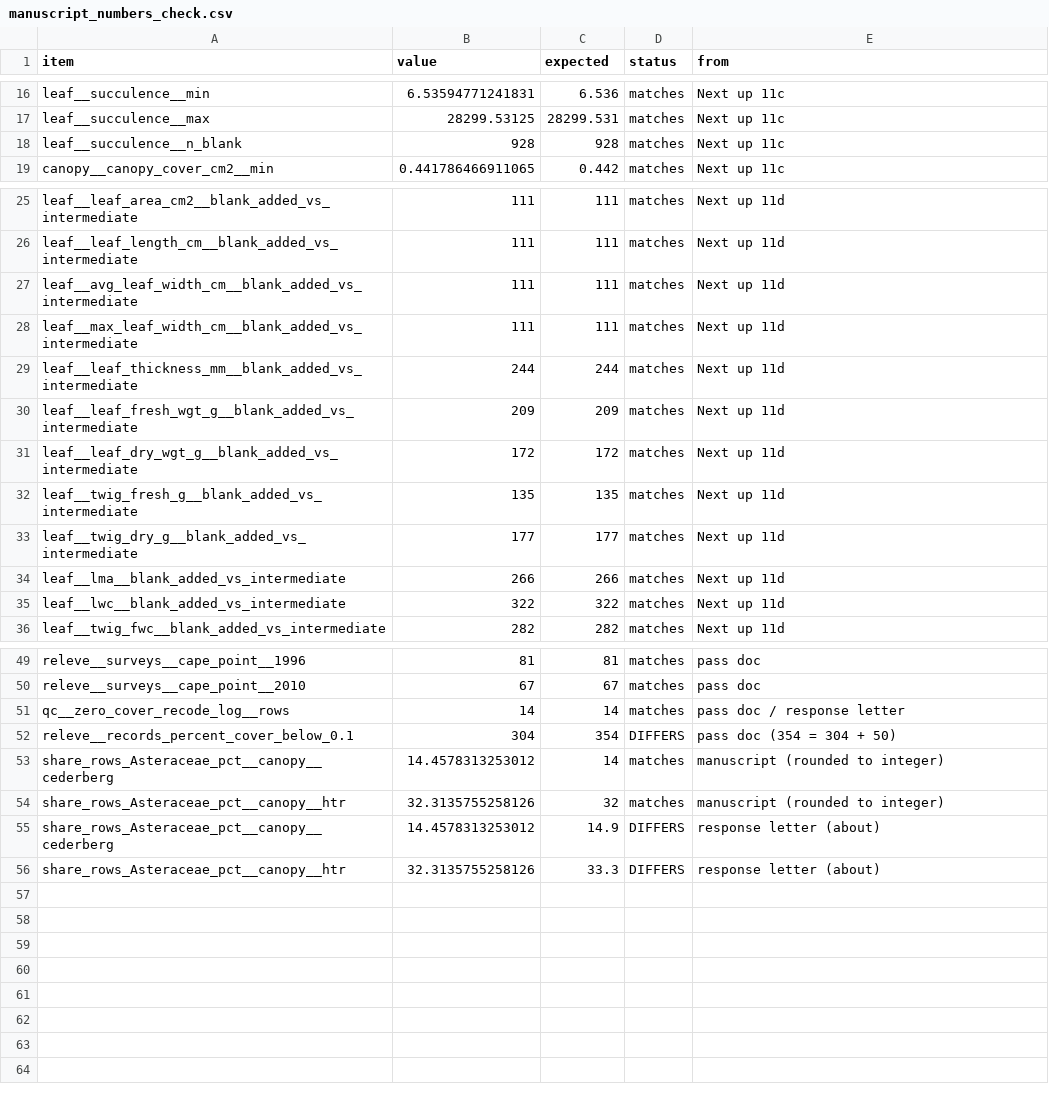
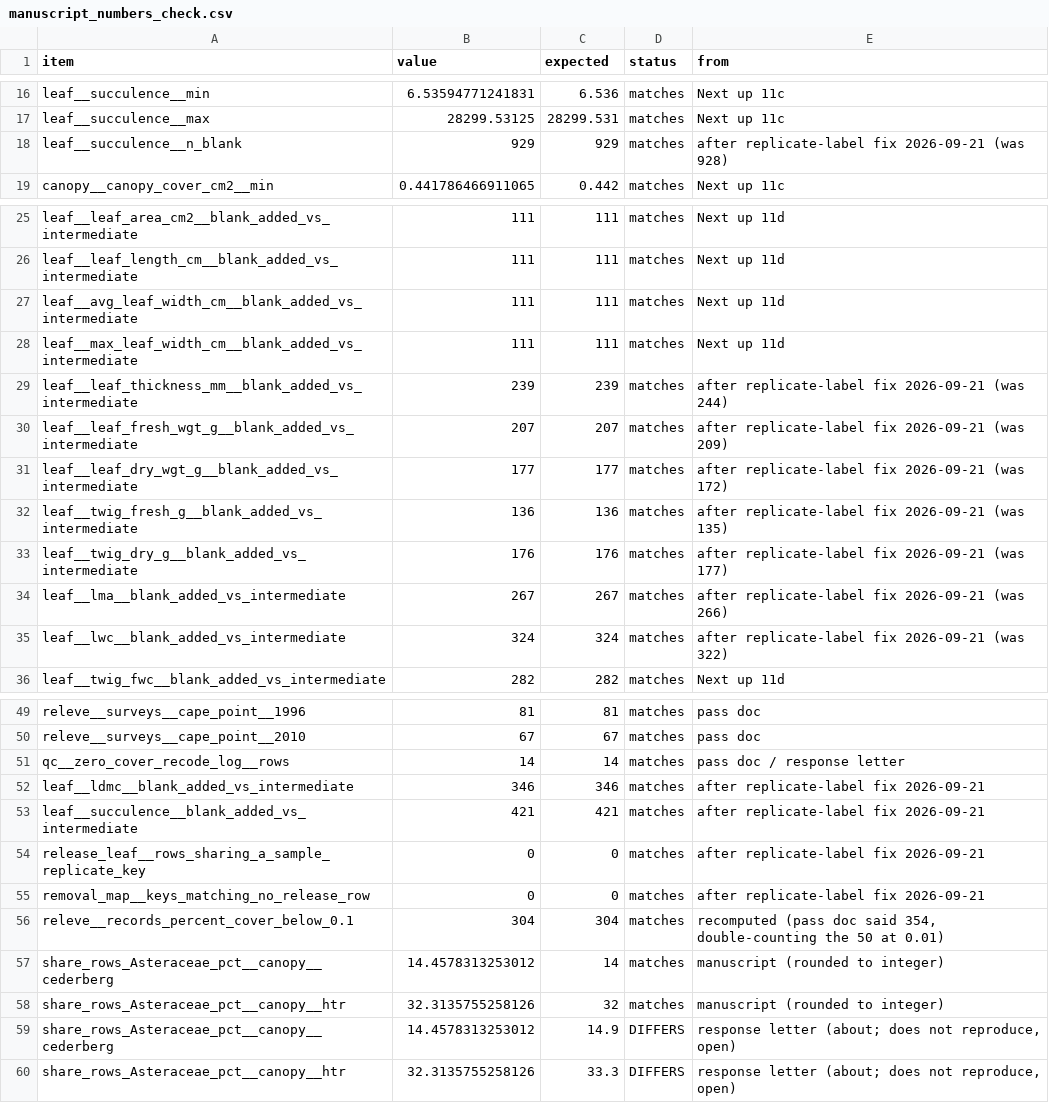
Before and after one commit to henryf6/GCFR_Traits, a CSV file: Data_Workflow_3_Final_Polishing/Manuscript_Numbers/manuscript_numbers_check.csv, drawn as a sheet; only a part is shown, gaps mark what is left out; the diff covers the shown part only.

```diff
--- a/Data_Workflow_3_Final_Polishing/Manuscript_Numbers/manuscript_numbers_check.csv
+++ b/Data_Workflow_3_Final_Polishing/Manuscript_Numbers/manuscript_numbers_check.csv
@@ -17,3 +17,3 @@ leaf__succulence__min,6.53594771241831,6.536,matches,Next up 11c
 leaf__succulence__max,28299.53125,28299.531,matches,Next up 11c
-leaf__succulence__n_blank,928,928,matches,Next up 11c
+leaf__succulence__n_blank,929,929,matches,after replicate-label fix 2026-09-21 (was 928)
 canopy__canopy_cover_cm2__min,0.441786466911065,0.442,matches,Next up 11c
@@ -28,9 +28,9 @@ leaf__avg_leaf_width_cm__blank_added_vs_intermediate,111,111,matches,Next up 11d
 leaf__max_leaf_width_cm__blank_added_vs_intermediate,111,111,matches,Next up 11d
-leaf__leaf_thickness_mm__blank_added_vs_intermediate,244,244,matches,Next up 11d
-leaf__leaf_fresh_wgt_g__blank_added_vs_intermediate,209,209,matches,Next up 11d
-leaf__leaf_dry_wgt_g__blank_added_vs_intermediate,172,172,matches,Next up 11d
-leaf__twig_fresh_g__blank_added_vs_intermediate,135,135,matches,Next up 11d
-leaf__twig_dry_g__blank_added_vs_intermediate,177,177,matches,Next up 11d
-leaf__lma__blank_added_vs_intermediate,266,266,matches,Next up 11d
-leaf__lwc__blank_added_vs_intermediate,322,322,matches,Next up 11d
+leaf__leaf_thickness_mm__blank_added_vs_intermediate,239,239,matches,after replicate-label fix 2026-09-21 (was 244)
+leaf__leaf_fresh_wgt_g__blank_added_vs_intermediate,207,207,matches,after replicate-label fix 2026-09-21 (was 209)
+leaf__leaf_dry_wgt_g__blank_added_vs_intermediate,177,177,matches,after replicate-label fix 2026-09-21 (was 172)
+leaf__twig_fresh_g__blank_added_vs_intermediate,136,136,matches,after replicate-label fix 2026-09-21 (was 135)
+leaf__twig_dry_g__blank_added_vs_intermediate,176,176,matches,after replicate-label fix 2026-09-21 (was 177)
+leaf__lma__blank_added_vs_intermediate,267,267,matches,after replicate-label fix 2026-09-21 (was 266)
+leaf__lwc__blank_added_vs_intermediate,324,324,matches,after replicate-label fix 2026-09-21 (was 322)
 leaf__twig_fwc__blank_added_vs_intermediate,282,282,matches,Next up 11d
@@ -51,6 +51,10 @@ releve__surveys__cape_point__2010,67,67,matches,pass doc
 qc__zero_cover_recode_log__rows,14,14,matches,pass doc / response letter
-releve__records_percent_cover_below_0.1,304,354,DIFFERS,pass doc (354 = 304 + 50)
+leaf__ldmc__blank_added_vs_intermediate,346,346,matches,after replicate-label fix 2026-09-21
+leaf__succulence__blank_added_vs_intermediate,421,421,matches,after replicate-label fix 2026-09-21
+release_leaf__rows_sharing_a_sample_replicate_key,0,0,matches,after replicate-label fix 2026-09-21
+removal_map__keys_matching_no_release_row,0,0,matches,after replicate-label fix 2026-09-21
+releve__records_percent_cover_below_0.1,304,304,matches,"recomputed (pass doc said 354, double-counting the 50 at 0.01)"
 share_rows_Asteraceae_pct__canopy__cederberg,14.4578313253012,14,matches,manuscript (rounded to integer)
 share_rows_Asteraceae_pct__canopy__htr,32.3135755258126,32,matches,manuscript (rounded to integer)
-share_rows_Asteraceae_pct__canopy__cederberg,14.4578313253012,14.9,DIFFERS,response letter (about)
-share_rows_Asteraceae_pct__canopy__htr,32.3135755258126,33.3,DIFFERS,response letter (about)
+share_rows_Asteraceae_pct__canopy__cederberg,14.4578313253012,14.9,DIFFERS,"response letter (about; does not reproduce, open)"
+share_rows_Asteraceae_pct__canopy__htr,32.3135755258126,33.3,DIFFERS,"response letter (about; does not reproduce, open)"
```
Also changed, not shown: 6 edited cells elsewhere in this file, Data_Workflow_3_Final_Polishing/Data_dictionaries/lab_dictionary_raw.csv, Data_Workflow_3_Final_Polishing/Manuscript_Numbers/manuscript_numbers.csv, 4 other files.
